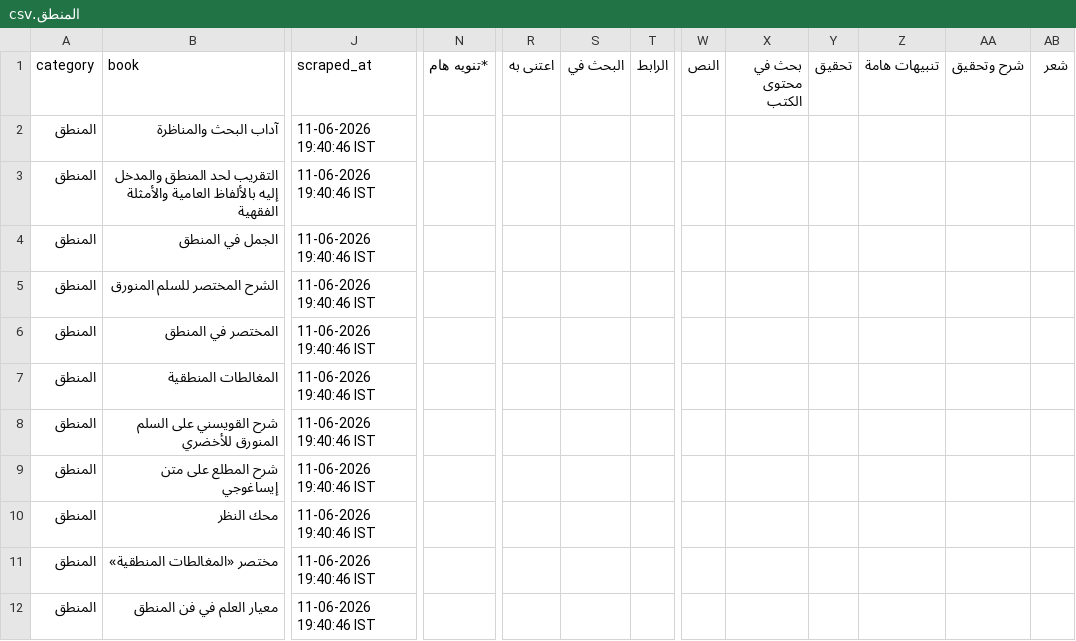
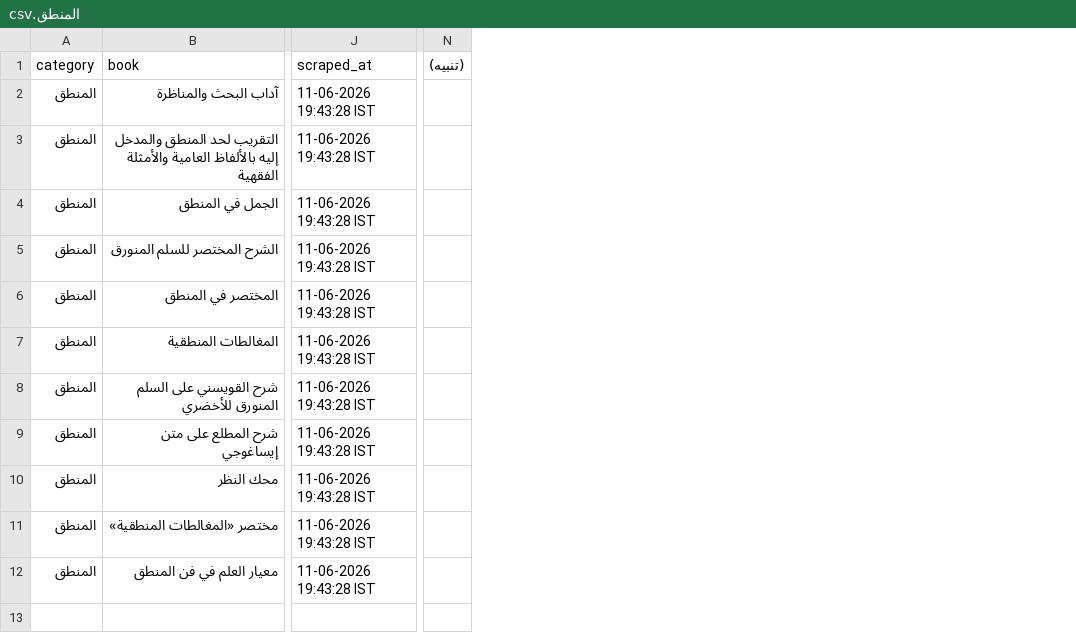
Before and after one commit to farhan281/al-qalam-project, a CSV file: shamela_output/المنطق/المنطق.csv, drawn as a sheet; only a part is shown, gaps mark what is left out; removed rows and columns are numbered as before the commit, all else as after; the diff covers the shown part only; the diff names each change by its address in the sheet, - before the commit and + after, or states it on an @@ line.

```diff
--- a/shamela_output/المنطق/المنطق.csv
+++ b/shamela_output/المنطق/المنطق.csv
-column N (*تنويه هام), empty
+column N ((تنبيه)), empty
-column R (اعتنى به), empty
-column S (البحث في), empty
-column T (الرابط), empty
-column W (النص), empty
-column X (بحث في محتوى الكتب), empty
-column Y (تحقيق), empty
-column Z (تنبيهات هامة), empty
-column AA (شرح وتحقيق), empty
-column AB (شعر), empty
-J2:J12 (scraped_at): 11-06-2026 19:40:46 IST
+J2:J12 (scraped_at): 11-06-2026 19:43:28 IST
```
Also changed, not shown: 4 added columns and 6 removed columns elsewhere in this file, shamela_output/reports/الأدب.csv, shamela_output/الرقائق_والآداب_والأذكار/الرقائق_والآداب_والأذكار.csv, 23 other files.
